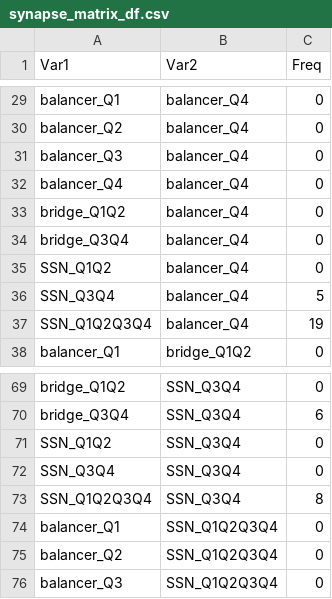
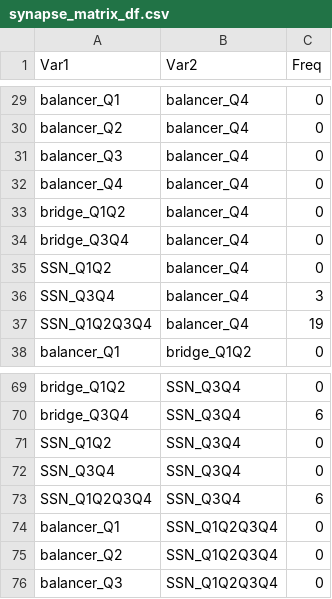
Before and after one commit to JekelyLab/Jokura_2024_ctenophore_apical_organ, a CSV file: manuscript/source_data/synapse_matrix_df.csv, drawn as a sheet; only a part is shown, gaps mark what is left out.

```diff
--- a/manuscript/source_data/synapse_matrix_df.csv
+++ b/manuscript/source_data/synapse_matrix_df.csv
@@ -35,3 +35,3 @@
 "SSN_Q1Q2","balancer_Q4",0
-"SSN_Q3Q4","balancer_Q4",5
+"SSN_Q3Q4","balancer_Q4",3
 "SSN_Q1Q2Q3Q4","balancer_Q4",19
@@ -72,3 +72,3 @@
 "SSN_Q3Q4","SSN_Q3Q4",0
-"SSN_Q1Q2Q3Q4","SSN_Q3Q4",8
+"SSN_Q1Q2Q3Q4","SSN_Q3Q4",6
 "balancer_Q1","SSN_Q1Q2Q3Q4",0
```
Also changed, not shown: analysis/data/stats_master.csv, analysis/data/stats_synapse.csv, 28 other files.
